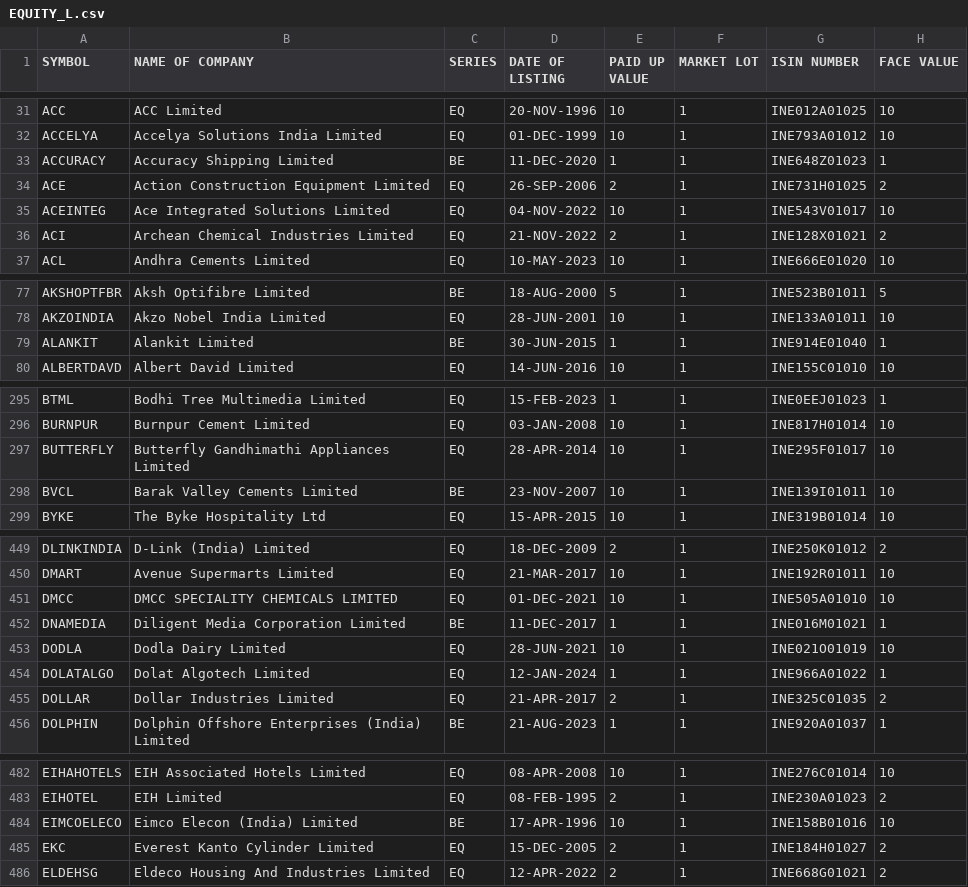
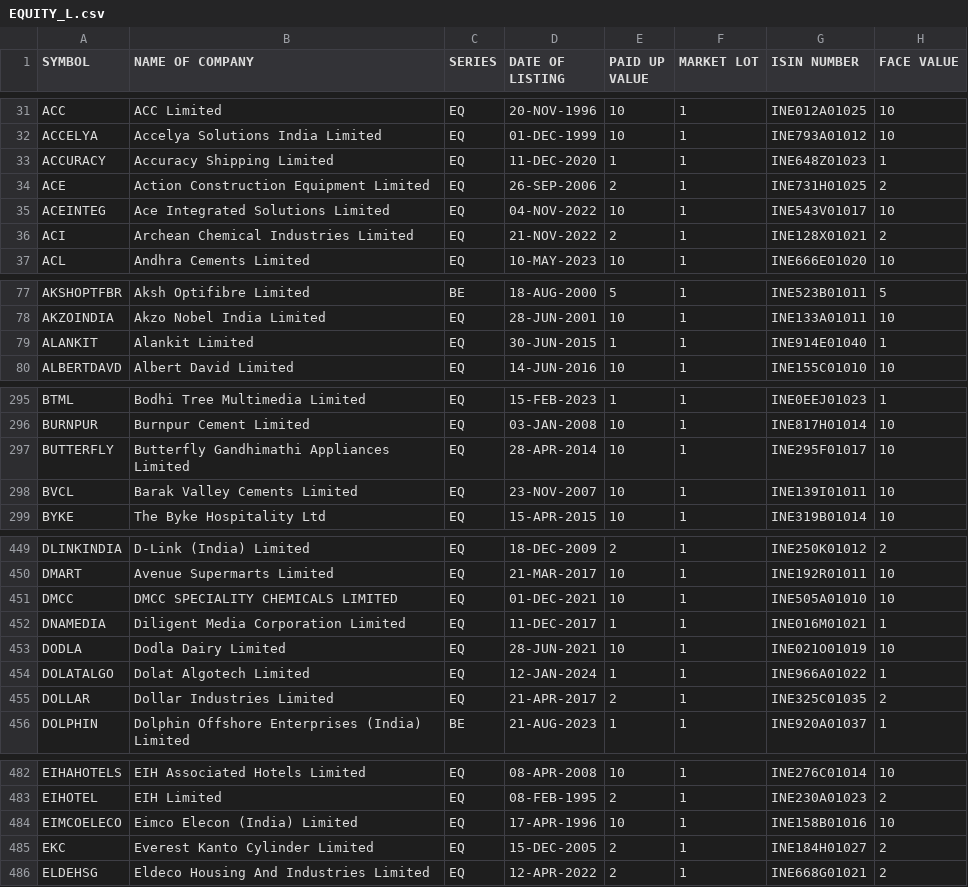
Before and after one commit to srikanthlogic/PKScreener, a CSV file: results/EQUITY_L.csv, drawn as a sheet; only a part is shown, gaps mark what is left out; the diff covers the shown part only.

```diff
--- a/results/EQUITY_L.csv
+++ b/results/EQUITY_L.csv
@@ -32,3 +32,3 @@ ACC,ACC Limited,EQ,20-NOV-1996,10,1,INE012A01025,10
 ACCELYA,Accelya Solutions India Limited,EQ,01-DEC-1999,10,1,INE793A01012,10
-ACCURACY,Accuracy Shipping Limited,BE,11-DEC-2020,1,1,INE648Z01023,1
+ACCURACY,Accuracy Shipping Limited,EQ,11-DEC-2020,1,1,INE648Z01023,1
 ACE,Action Construction Equipment Limited,EQ,26-SEP-2006,2,1,INE731H01025,2
@@ -78,3 +78,3 @@ AKSHOPTFBR,Aksh Optifibre Limited,BE,18-AUG-2000,5,1,INE523B01011,5
 AKZOINDIA,Akzo Nobel India Limited,EQ,28-JUN-2001,10,1,INE133A01011,10
-ALANKIT,Alankit Limited,BE,30-JUN-2015,1,1,INE914E01040,1
+ALANKIT,Alankit Limited,EQ,30-JUN-2015,1,1,INE914E01040,1
 ALBERTDAVD,Albert David Limited,EQ,14-JUN-2016,10,1,INE155C01010,10
@@ -297,3 +297,3 @@ BURNPUR,Burnpur Cement Limited,EQ,03-JAN-2008,10,1,INE817H01014,10
 BUTTERFLY,Butterfly Gandhimathi Appliances Limited,EQ,28-APR-2014,10,1,INE295F01017,10
-BVCL,Barak Valley Cements Limited,BE,23-NOV-2007,10,1,INE139I01011,10
+BVCL,Barak Valley Cements Limited,EQ,23-NOV-2007,10,1,INE139I01011,10
 BYKE,The Byke Hospitality Ltd,EQ,15-APR-2015,10,1,INE319B01014,10
@@ -451,3 +451,3 @@ DMART,Avenue Supermarts Limited,EQ,21-MAR-2017,10,1,INE192R01011,10
 DMCC,DMCC SPECIALITY CHEMICALS LIMITED,EQ,01-DEC-2021,10,1,INE505A01010,10
-DNAMEDIA,Diligent Media Corporation Limited,BE,11-DEC-2017,1,1,INE016M01021,1
+DNAMEDIA,Diligent Media Corporation Limited,EQ,11-DEC-2017,1,1,INE016M01021,1
 DODLA,Dodla Dairy Limited,EQ,28-JUN-2021,10,1,INE021O01019,10
@@ -483,3 +483,3 @@ EIHAHOTELS,EIH Associated Hotels Limited,EQ,08-APR-2008,10,1,INE276C01014,10
 EIHOTEL,EIH Limited,EQ,08-FEB-1995,2,1,INE230A01023,2
-EIMCOELECO,Eimco Elecon (India) Limited,BE,17-APR-1996,10,1,INE158B01016,10
+EIMCOELECO,Eimco Elecon (India) Limited,EQ,17-APR-1996,10,1,INE158B01016,10
 EKC,Everest Kanto Cylinder Limited,EQ,15-DEC-2005,2,1,INE184H01027,2
```
Also changed, not shown: 8 edited cells elsewhere in this file, 6 other files.
